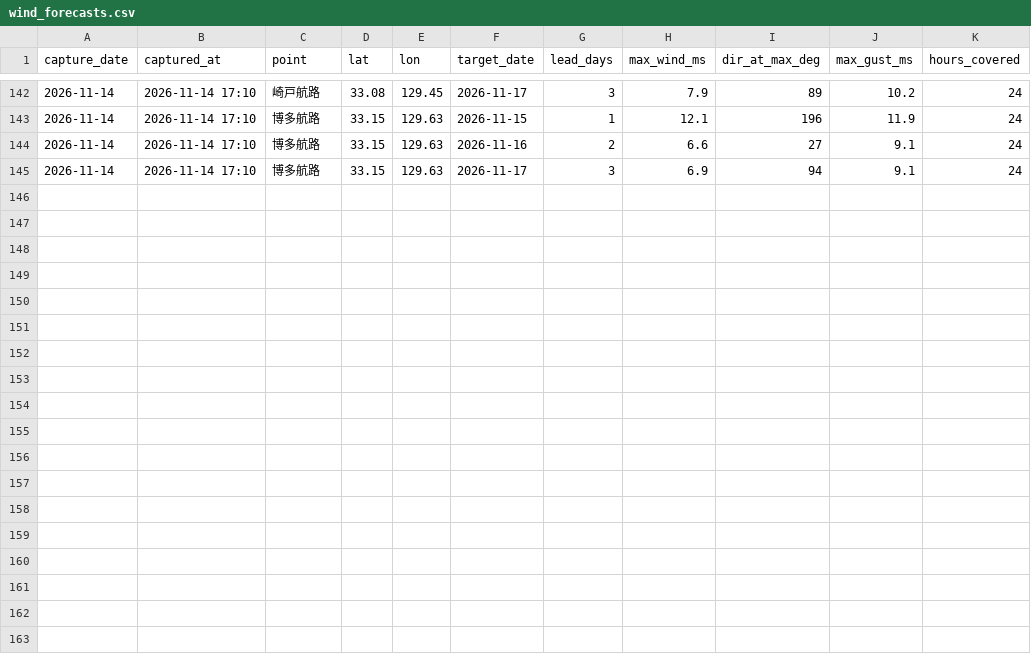
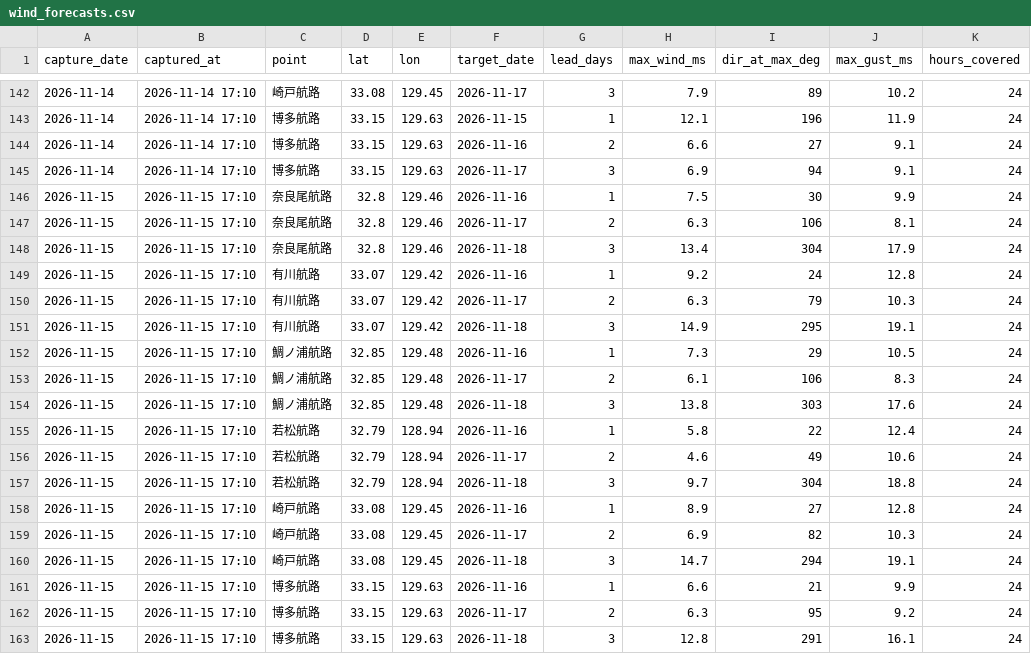
Before and after one commit to 510010/shinkamigoto-route-guide, a CSV file: history/wind_forecasts.csv, drawn as a sheet; only a part is shown, gaps mark what is left out.

Commit message:
history: 2026-11-15 夕方収集

```diff
--- a/history/wind_forecasts.csv
+++ b/history/wind_forecasts.csv
@@ -145 +145,19 @@ capture_date,captured_at,point,lat,lon,target_date,lead_days,max_wind_ms,dir_at_
 2026-11-14,2026-11-14 17:10,博多航路,33.15,129.63,2026-11-17,3,6.9,94,9.1,24
+2026-11-15,2026-11-15 17:10,奈良尾航路,32.8,129.46,2026-11-16,1,7.5,30,9.9,24
+2026-11-15,2026-11-15 17:10,奈良尾航路,32.8,129.46,2026-11-17,2,6.3,106,8.1,24
+2026-11-15,2026-11-15 17:10,奈良尾航路,32.8,129.46,2026-11-18,3,13.4,304,17.9,24
+2026-11-15,2026-11-15 17:10,有川航路,33.07,129.42,2026-11-16,1,9.2,24,12.8,24
+2026-11-15,2026-11-15 17:10,有川航路,33.07,129.42,2026-11-17,2,6.3,79,10.3,24
+2026-11-15,2026-11-15 17:10,有川航路,33.07,129.42,2026-11-18,3,14.9,295,19.1,24
+2026-11-15,2026-11-15 17:10,鯛ノ浦航路,32.85,129.48,2026-11-16,1,7.3,29,10.5,24
+2026-11-15,2026-11-15 17:10,鯛ノ浦航路,32.85,129.48,2026-11-17,2,6.1,106,8.3,24
+2026-11-15,2026-11-15 17:10,鯛ノ浦航路,32.85,129.48,2026-11-18,3,13.8,303,17.6,24
+2026-11-15,2026-11-15 17:10,若松航路,32.79,128.94,2026-11-16,1,5.8,22,12.4,24
+2026-11-15,2026-11-15 17:10,若松航路,32.79,128.94,2026-11-17,2,4.6,49,10.6,24
+2026-11-15,2026-11-15 17:10,若松航路,32.79,128.94,2026-11-18,3,9.7,304,18.8,24
+2026-11-15,2026-11-15 17:10,崎戸航路,33.08,129.45,2026-11-16,1,8.9,27,12.8,24
+2026-11-15,2026-11-15 17:10,崎戸航路,33.08,129.45,2026-11-17,2,6.9,82,10.3,24
+2026-11-15,2026-11-15 17:10,崎戸航路,33.08,129.45,2026-11-18,3,14.7,294,19.1,24
+2026-11-15,2026-11-15 17:10,博多航路,33.15,129.63,2026-11-16,1,6.6,21,9.9,24
+2026-11-15,2026-11-15 17:10,博多航路,33.15,129.63,2026-11-17,2,6.3,95,9.2,24
+2026-11-15,2026-11-15 17:10,博多航路,33.15,129.63,2026-11-18,3,12.8,291,16.1,24
```
Also changed, not shown: history/kyushu_results.csv, history/operation_results.csv, 15 other files.
